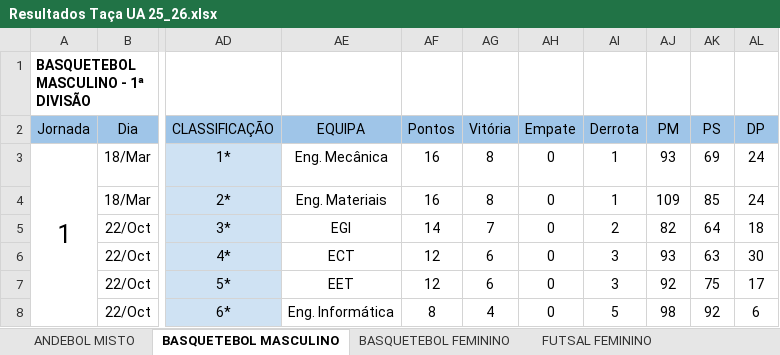
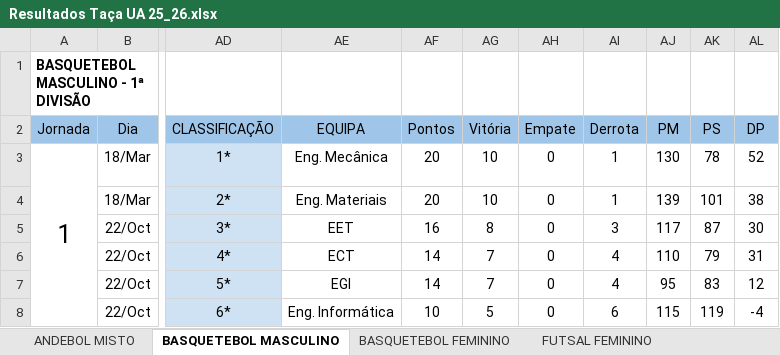
Before and after one commit to SlicF/mmr_ta-aua, an Excel workbook: Resultados Taça UA 25_26.xlsx, sheet BASQUETEBOL MASCULINO, drawn as a sheet; only a part is shown, gaps mark what is left out; values as stored, in another font and other column widths than the file's, no borders; charts and pictures and conditional formats not drawn; the diff covers the shown part only; the diff names each change by its address in the sheet, - before the commit and + after, or states it on an @@ line.

```diff
--- a/Resultados Taça UA 25_26.xlsx (sheet BASQUETEBOL MASCULINO)
+++ b/Resultados Taça UA 25_26.xlsx (sheet BASQUETEBOL MASCULINO)
-AF3:AF4 (Pontos): 16
+AF3:AF4 (Pontos): 20
-AG3:AG4 (Vitória): 8
+AG3:AG4 (Vitória): 10
-AJ3 (PM): 93
+AJ3 (PM): 130
-AK3 (PS): 69
+AK3 (PS): 78
-AL3 (DP): 24
+AL3 (DP): 52
-AJ4 (PM): 109
+AJ4 (PM): 139
-AK4 (PS): 85
+AK4 (PS): 101
-AL4 (DP): 24
+AL4 (DP): 38
-AE5 (EQUIPA): EGI
+AE5 (EQUIPA): EET
-AF5 (Pontos): 14
+AF5 (Pontos): 16
-AG5 (Vitória): 7
+AG5 (Vitória): 8
-AI5 (Derrota): 2
+AI5 (Derrota): 3
-AJ5 (PM): 82
+AJ5 (PM): 117
-AK5 (PS): 64
+AK5 (PS): 87
-AL5 (DP): 18
+AL5 (DP): 30
-AF6:AF7 (Pontos): 12
+AF6:AF7 (Pontos): 14
-AG6:AG7 (Vitória): 6
+AG6:AG7 (Vitória): 7
-AI6:AI7 (Derrota): 3
+AI6:AI7 (Derrota): 4
-AJ6 (PM): 93
+AJ6 (PM): 110
-AK6 (PS): 63
+AK6 (PS): 79
-AL6 (DP): 30
+AL6 (DP): 31
-AE7 (EQUIPA): EET
+AE7 (EQUIPA): EGI
-AJ7 (PM): 92
+AJ7 (PM): 95
-AK7 (PS): 75
+AK7 (PS): 83
-AL7 (DP): 17
+AL7 (DP): 12
-AF8 (Pontos): 8
+AF8 (Pontos): 10
-AG8 (Vitória): 4
+AG8 (Vitória): 5
-AI8 (Derrota): 5
+AI8 (Derrota): 6
-AJ8 (PM): 98
+AJ8 (PM): 115
-AK8 (PS): 92
+AK8 (PS): 119
-AL8 (DP): 6
+AL8 (DP): -4
```
Also changed, not shown: 10 added rows, 10 removed rows, 144 edited cells, cell formats and merged cells elsewhere in this sheet, sheet FUTSAL MASCULINO, sheet BASQUETEBOL FEMININO, sheet VOLEIBOL FEMININO, sheet VOLEIBOL MASCULINO, sheet ANDEBOL MISTO, sheet FUTSAL FEMININO, 1 more sheet, hidden cells, charts or pictures, 13 other files.
